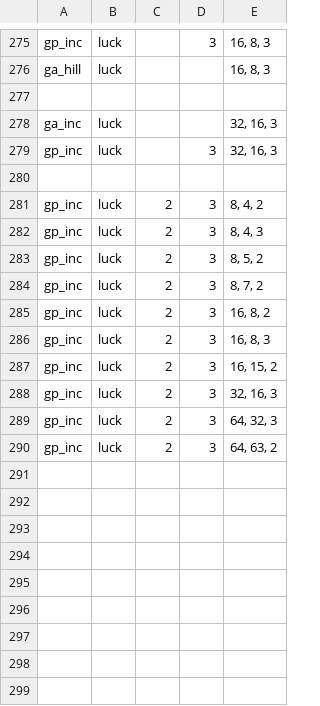
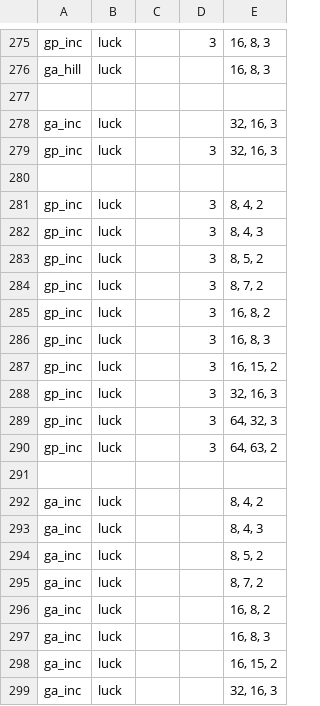
Before and after one commit to pbrenna/oa_evol, a CSV file: tests.csv, drawn as a sheet; only a part is shown, gaps mark what is left out.

Commit message:
luck test for ga inc

```diff
--- a/tests.csv
+++ b/tests.csv
@@ -280,11 +280,20 @@ gp_inc	luck		3	32, 16, 3
 				
-gp_inc	luck	2	3	8, 4, 2
-gp_inc	luck	2	3	8, 4, 3
-gp_inc	luck	2	3	8, 5, 2
-gp_inc	luck	2	3	8, 7, 2
-gp_inc	luck	2	3	16, 8, 2
-gp_inc	luck	2	3	16, 8, 3
-gp_inc	luck	2	3	16, 15, 2
-gp_inc	luck	2	3	32, 16, 3
-gp_inc	luck	2	3	64, 32, 3
-gp_inc	luck	2	3	64, 63, 2
+gp_inc	luck		3	8, 4, 2
+gp_inc	luck		3	8, 4, 3
+gp_inc	luck		3	8, 5, 2
+gp_inc	luck		3	8, 7, 2
+gp_inc	luck		3	16, 8, 2
+gp_inc	luck		3	16, 8, 3
+gp_inc	luck		3	16, 15, 2
+gp_inc	luck		3	32, 16, 3
+gp_inc	luck		3	64, 32, 3
+gp_inc	luck		3	64, 63, 2
+				
+ga_inc	luck			8, 4, 2
+ga_inc	luck			8, 4, 3
+ga_inc	luck			8, 5, 2
+ga_inc	luck			8, 7, 2
+ga_inc	luck			16, 8, 2
+ga_inc	luck			16, 8, 3
+ga_inc	luck			16, 15, 2
+ga_inc	luck			32, 16, 3
```
